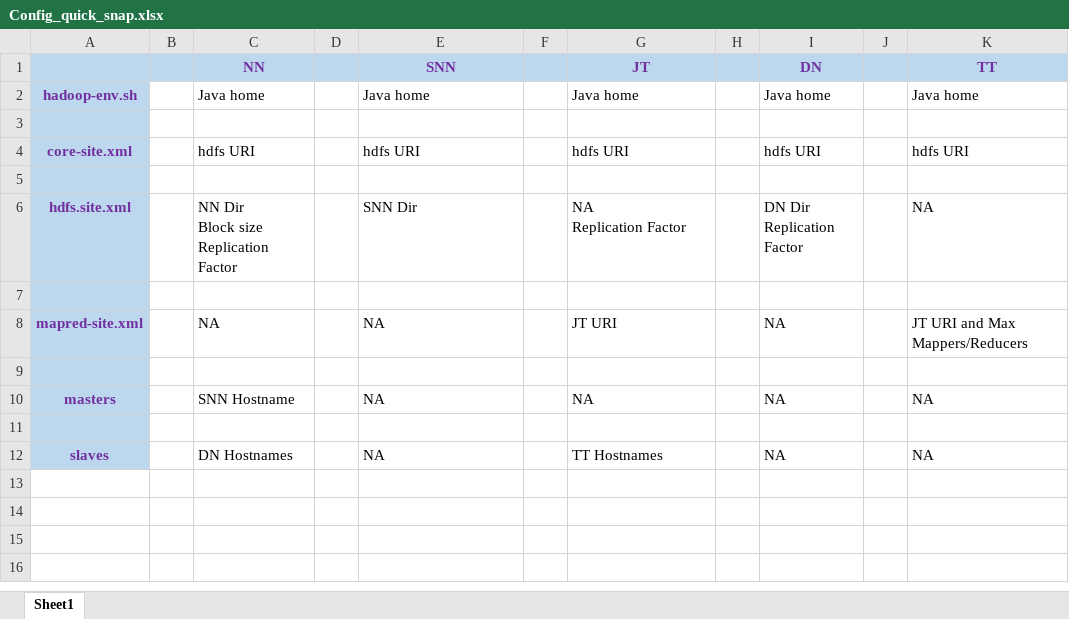
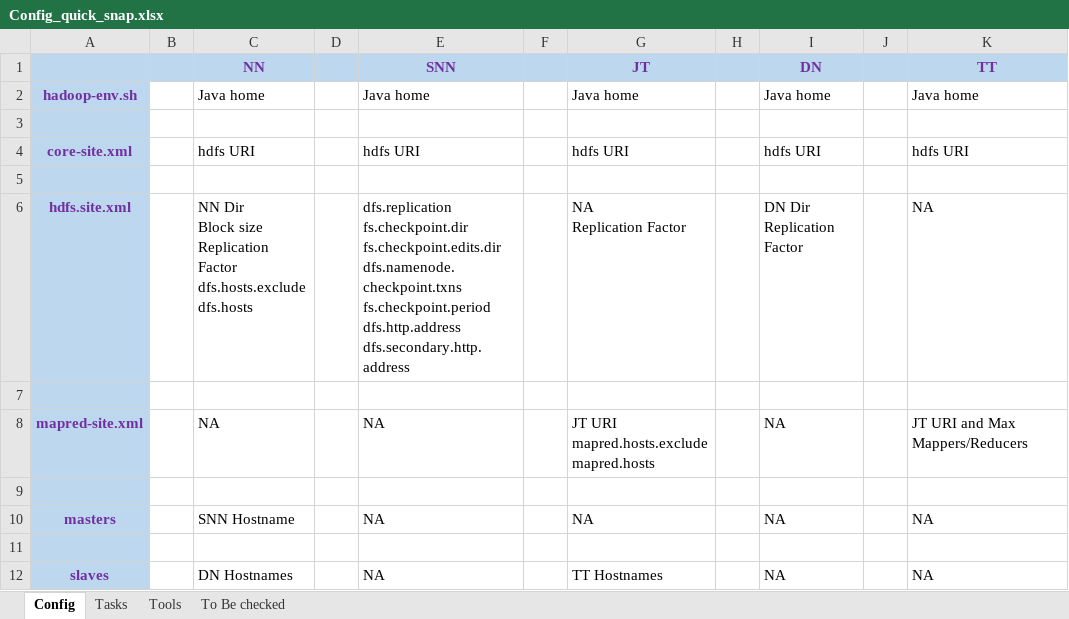
Before and after one commit to indradevg/hdp1, an Excel workbook: Configurations/Config_quick_snap.xlsx, sheet Config, drawn as a sheet; values as stored, in another font and other column widths than the file's, no borders; ↵ is a line break in a cell; the diff names each change by its address in the sheet, - before the commit and + after, or states it on an @@ line.

```diff
--- a/Configurations/Config_quick_snap.xlsx (sheet Config)
+++ b/Configurations/Config_quick_snap.xlsx (sheet Config)
-sheet tab: Sheet1
+sheet tab: Config
+sheet tab: Tasks
+sheet tab: Tools
+sheet tab: To Be checked
-C6 (NN): …Replication Factor
+C6 (NN): …Replication Factor ↵ dfs.hosts.exclude ↵ dfs.hosts
-E6 (SNN): SNN Dir
+E6 (SNN): dfs.replication ↵ fs.checkpoint.dir ↵ fs.checkpoint.edits.dir ↵ dfs.namenode.checkpoint.txns ↵ fs.checkpoint.period ↵ dfs.http.address ↵ dfs.secondary.http.address
-G8 (JT): JT URI
+G8 (JT): JT URI ↵ mapred.hosts.exclude ↵ mapred.hosts
```
Also changed, not shown: 4 other files.
